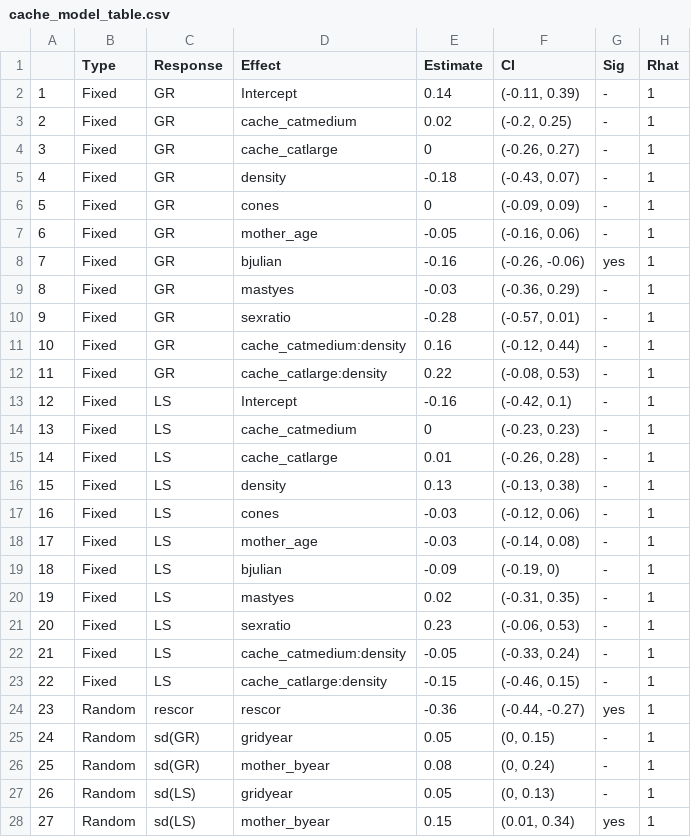
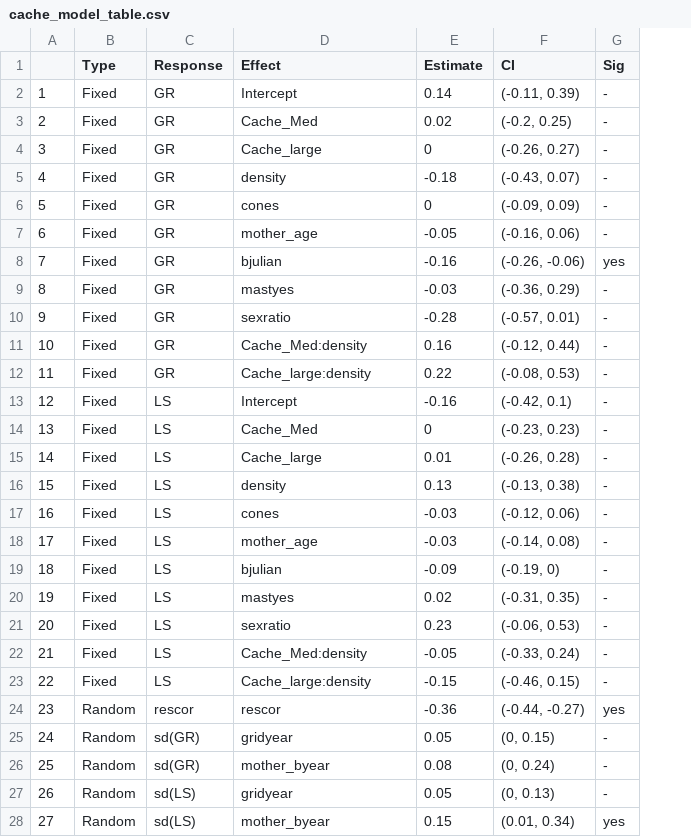
Before and after one commit to jballuffi/KRSP_exploring, a CSV file: Output/Tables/cache_model_table.csv, drawn as a sheet; the diff names each change by its address in the sheet, - before the commit and + after, or states it on an @@ line.

```diff
--- a/Output/Tables/cache_model_table.csv
+++ b/Output/Tables/cache_model_table.csv
-column H (Rhat), rows 2-28: all 1
-D3 (Effect): cache_catmedium
+D3 (Effect): Cache_Med
-D4 (Effect): cache_catlarge
+D4 (Effect): Cache_large
-D11 (Effect): cache_catmedium:density
+D11 (Effect): Cache_Med:density
-D12 (Effect): cache_catlarge:density
+D12 (Effect): Cache_large:density
-D14 (Effect): cache_catmedium
+D14 (Effect): Cache_Med
-D15 (Effect): cache_catlarge
+D15 (Effect): Cache_large
-D22 (Effect): cache_catmedium:density
+D22 (Effect): Cache_Med:density
-D23 (Effect): cache_catlarge:density
+D23 (Effect): Cache_large:density
```
Also changed, not shown: Output/Tables/Summary of rattle experiment.csv, Output/Tables/control_model_table.csv, 10 other files.
